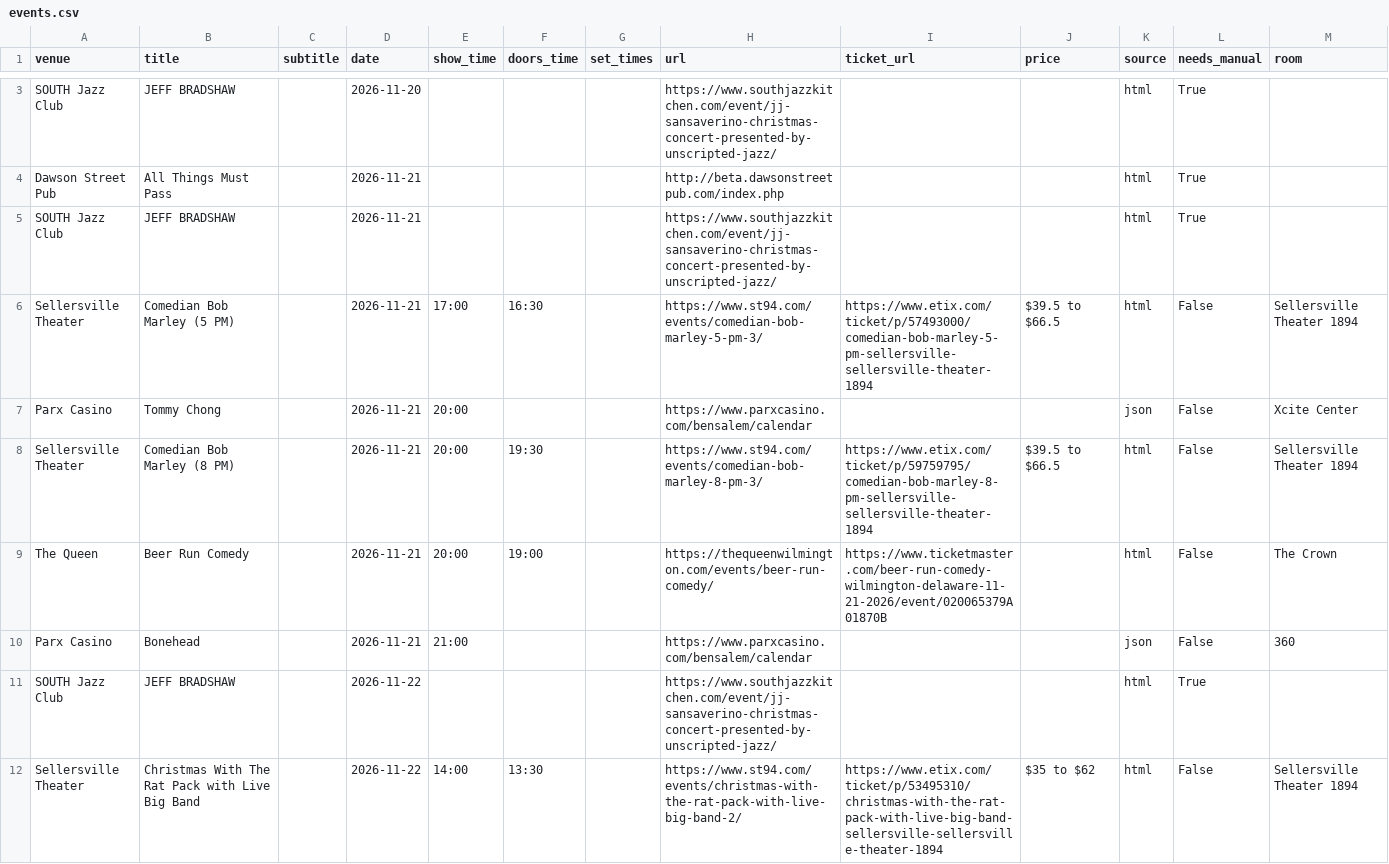
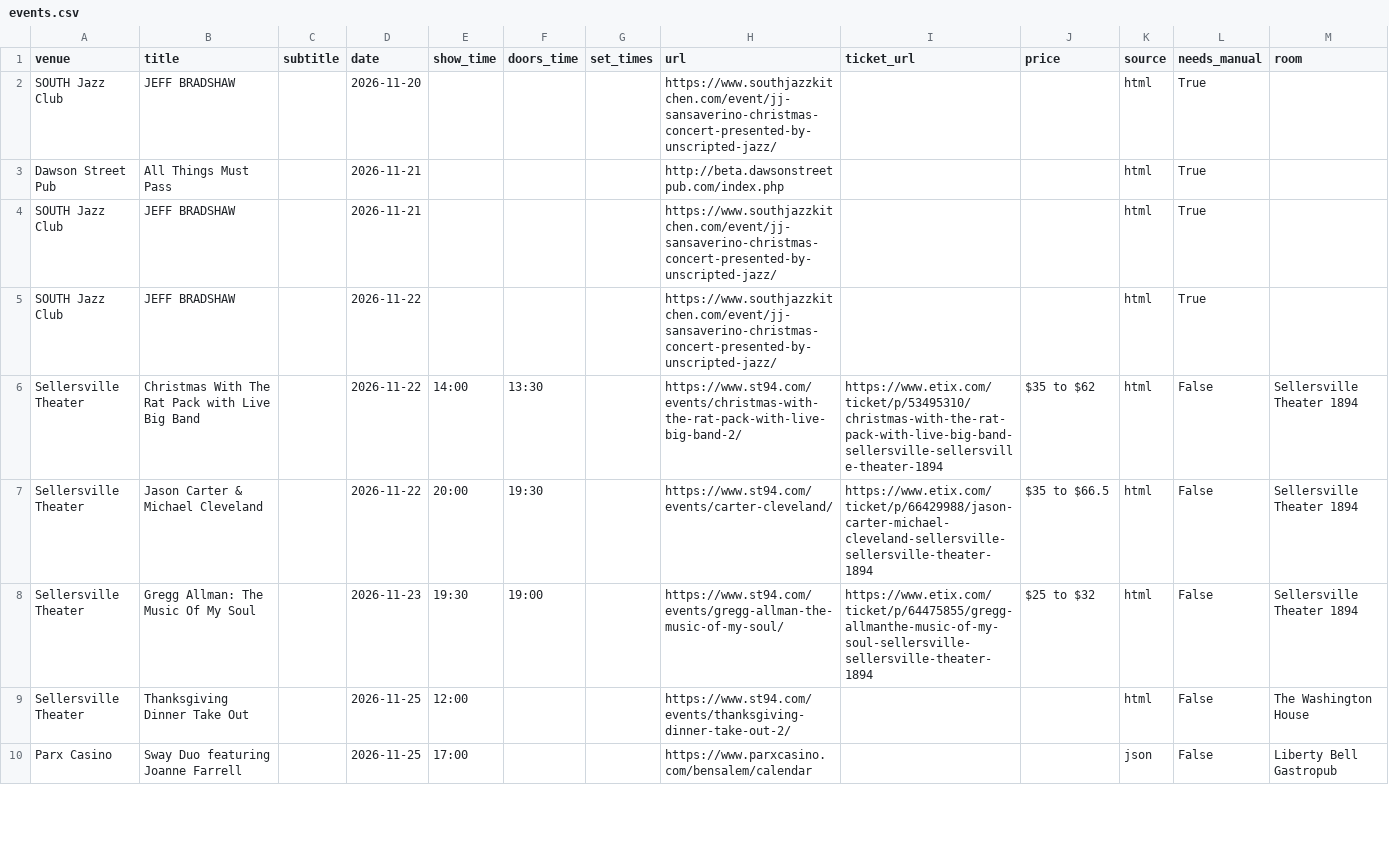
Before and after one commit to sh3ll3hs/philly-calendars, a CSV file: docs/venues/events.csv, drawn as a sheet; only a part is shown, gaps mark what is left out; the shorter side is filled out with more unchanged rows; the diff covers the shown part only.

```diff
--- a/docs/venues/events.csv
+++ b/docs/venues/events.csv
@@ -5,7 +4,2 @@ Dawson Street Pub,All Things Must Pass,,2026-11-21,,,,http://beta.dawsonstreetpu
 SOUTH Jazz Club,JEFF BRADSHAW,,2026-11-21,,,,https://www.southjazzkitchen.com/event/jj-sansaverino-christmas-concert-presented-by-unscripted-jazz/,,,html,True,
-Sellersville Theater,Comedian Bob Marley (5 PM),,2026-11-21,17:00,16:30,,https://www.st94.com/events/comedian-bob-marley-5-pm-3/,https://www.etix.com/ticket/p/57493000/comedian-bob-marley-5-pm-sellersville-sellersville-theater-1894,$39.5 to $66.5,html,False,Sellersville Theater 1894
-Parx Casino,Tommy Chong,,2026-11-21,20:00,,,https://www.parxcasino.com/bensalem/calendar,,,json,False,Xcite Center
-Sellersville Theater,Comedian Bob Marley (8 PM),,2026-11-21,20:00,19:30,,https://www.st94.com/events/comedian-bob-marley-8-pm-3/,https://www.etix.com/ticket/p/59759795/comedian-bob-marley-8-pm-sellersville-sellersville-theater-1894,$39.5 to $66.5,html,False,Sellersville Theater 1894
-The Queen,Beer Run Comedy,,2026-11-21,20:00,19:00,,https://thequeenwilmington.com/events/beer-run-comedy/,https://www.ticketmaster.com/beer-run-comedy-wilmington-delaware-11-21-2026/event/020065379A01870B,,html,False,The Crown
-Parx Casino,Bonehead,,2026-11-21,21:00,,,https://www.parxcasino.com/bensalem/calendar,,,json,False,360
 SOUTH Jazz Club,JEFF BRADSHAW,,2026-11-22,,,,https://www.southjazzkitchen.com/event/jj-sansaverino-christmas-concert-presented-by-unscripted-jazz/,,,html,True,
```
Also changed, not shown: 1 added row, 1 removed row and 1 moved row elsewhere in this file, 17 other files.
